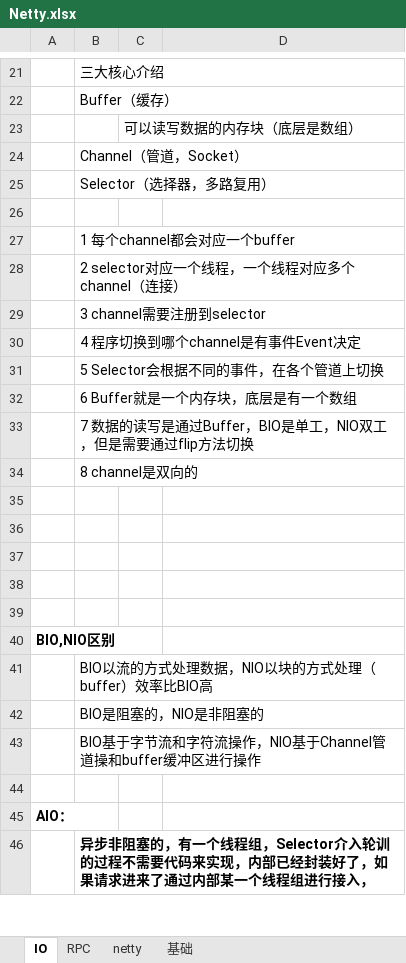
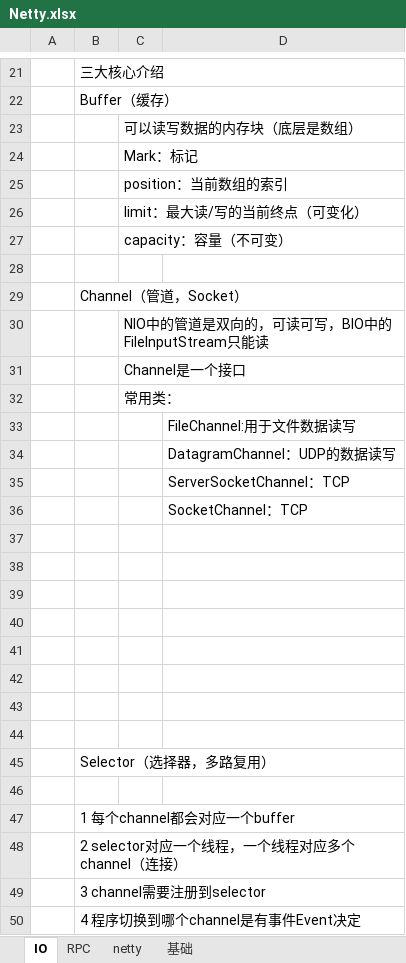
Before and after one commit to xieshiwei/JavaMS, an Excel workbook: Netty/Netty.xlsx, sheet IO, drawn as a sheet; only a part is shown, gaps mark what is left out; the shorter side is filled out with more unchanged rows; values as stored, in another font and other column widths than the file's, no borders; charts and pictures not drawn; the diff names each change by its address in the sheet, - before the commit and + after, or states it on an @@ line.

```diff
--- a/Netty/Netty.xlsx (sheet IO)
+++ b/Netty/Netty.xlsx (sheet IO)
+row 24:  |  | Mark：标记
+row 25:  |  | position：当前数组的索引
+row 26:  |  | limit：最大读/写的当前终点（可变化）
+row 27:  |  | capacity：容量（不可变）
+row 28: (empty)
+row 30:  |  | NIO中的管道是双向的，可读可写，BIO中的FileInputStream只能读
+row 31:  |  | Channel是一个接口
+row 32:  |  | 常用类：
+row 33:  |  |  | FileChannel:用于文件数据读写
+row 34:  |  |  | DatagramChannel：UDP的数据读写
+row 35:  |  |  | ServerSocketChannel：TCP
+row 36:  |  |  | SocketChannel：TCP
+row 37: (empty)
+row 38: (empty)
+row 39: (empty)
+row 40: (empty)
+row 41: (empty)
+row 42: (empty)
+row 43: (empty)
+row 44: (empty)
```
Also changed, not shown: charts or pictures, 1 other file.
